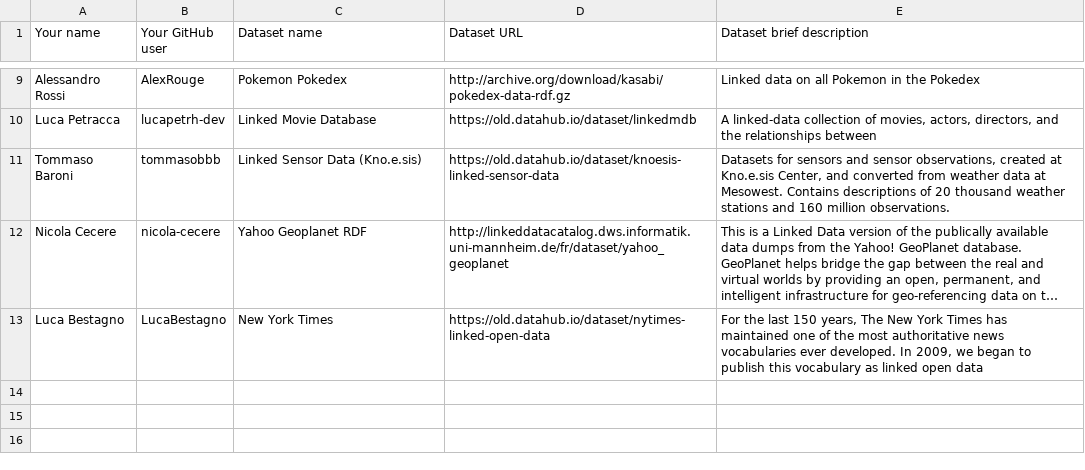
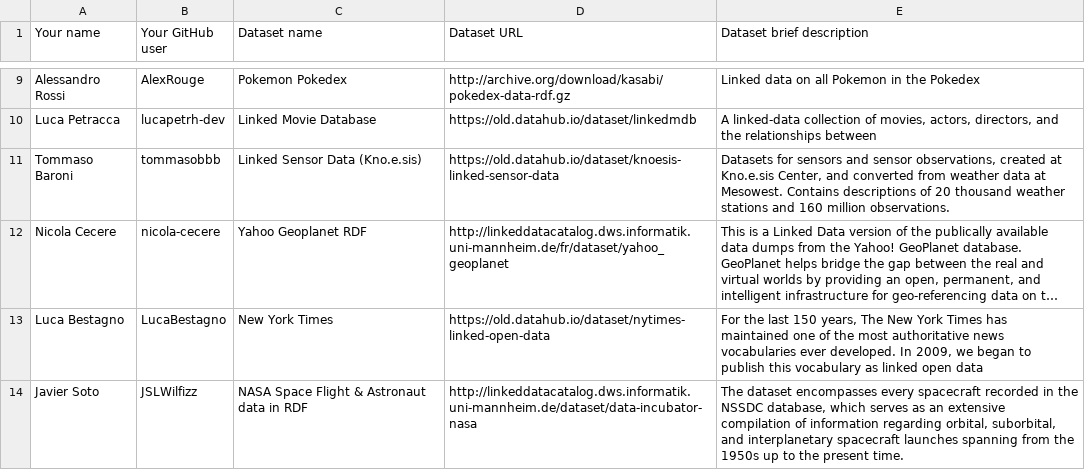
Before and after one commit to FacultadInformatica-LinkedData/Curso2023-2024-ODKG, a CSV file: Assignment1/DatasetDescriptions.csv, drawn as a sheet; only a part is shown, gaps mark what is left out; long unchanged cells end in …; the diff names each change by its address in the sheet, - before the commit and + after, or states it on an @@ line.

Commit message:
Update DatasetDescriptions.csv

```diff
--- a/Assignment1/DatasetDescriptions.csv
+++ b/Assignment1/DatasetDescriptions.csv
+row 14: Javier Soto | JSLWilfizz | NASA Space Flight & Astronaut data in RDF | http://linkeddatacatalog.dws.informatik.uni-mannheim.de/dataset/data-incubator-nasa | The dataset encompasses every spacecraft recorded in the NSSDC database, which serves as an extensive compilation of information regarding orbital, suborbital, and interplanetary spacecraft launches spanning from the 1950s up to the present time.
```
